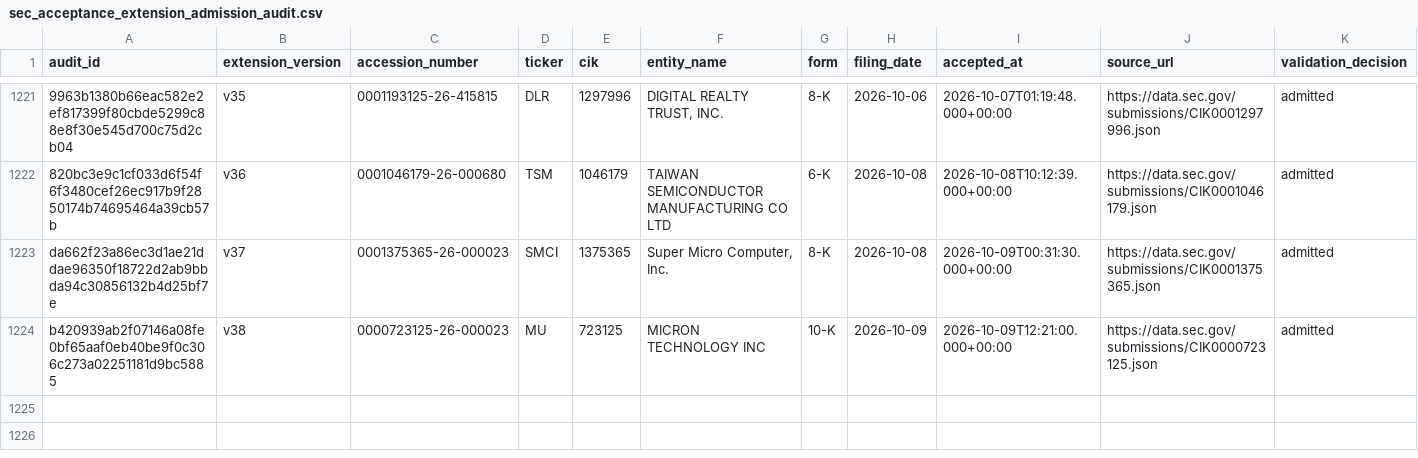
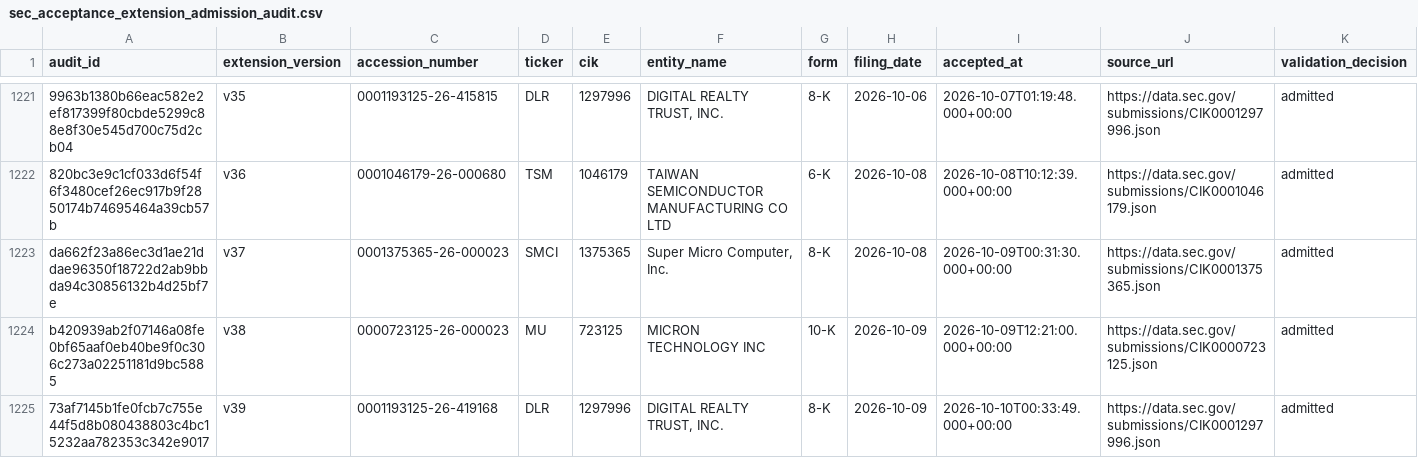
Before and after one commit to stevenchenjy/equity, a CSV file: 03_source_data/equity_research/sec_acceptance_extension_admission_audit.csv, drawn as a sheet; only a part is shown, gaps mark what is left out; rows hold the shown columns only; the diff names each change by its address in the sheet, - before the commit and + after, or states it on an @@ line.

```diff
--- a/03_source_data/equity_research/sec_acceptance_extension_admission_audit.csv
+++ b/03_source_data/equity_research/sec_acceptance_extension_admission_audit.csv
+row 1225: 73af7145b1fe0fcb7c755e44f5d8b080438803c4bc15232aa782353c342e9017 | v39 | 0001193125-26-419168 | DLR | 1297996 | DIGITAL REALTY TRUST, INC. | 8-K | 2026-10-09 | 2026-10-10T00:33:49.000+00:00 | https://data.sec.gov/submissions/CIK0001297996.json | admitted
```
Also changed, not shown: 03_source_data/equity_research/daily_evidence_ledger.csv, 1 other file.
